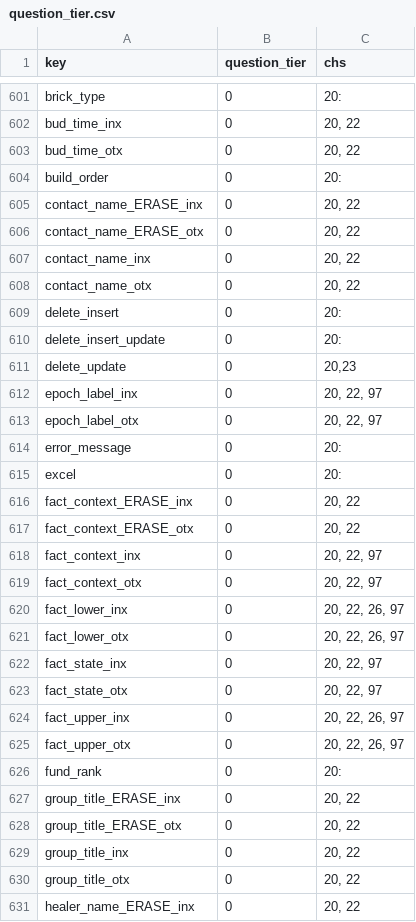
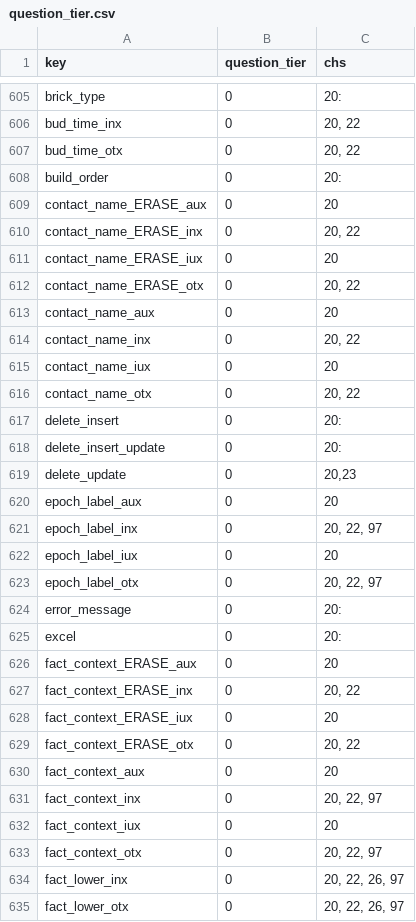
Before and after one commit to jschalk/keg, a CSV file: src/ch99_glossary/derived/question_tier.csv, drawn as a sheet; only a part is shown, gaps mark what is left out; the shorter side is filled out with more unchanged rows; the diff covers the shown part only; the diff names each change by its address in the sheet, - before the commit and + after, or states it on an @@ line.

```diff
--- a/src/ch99_glossary/derived/question_tier.csv
+++ b/src/ch99_glossary/derived/question_tier.csv
+row 609: contact_name_ERASE_aux | 0 | 20
+row 611: contact_name_ERASE_iux | 0 | 20
+row 613: contact_name_aux | 0 | 20
+row 615: contact_name_iux | 0 | 20
+row 620: epoch_label_aux | 0 | 20
+row 622: epoch_label_iux | 0 | 20
+row 626: fact_context_ERASE_aux | 0 | 20
+row 628: fact_context_ERASE_iux | 0 | 20
+row 630: fact_context_aux | 0 | 20
+row 632: fact_context_iux | 0 | 20
```
Also changed, not shown: 44 added rows and 16 edited cells elsewhere in this file, src/ch99_glossary/derived/keg_exam_questions.csv, 8 other files.
